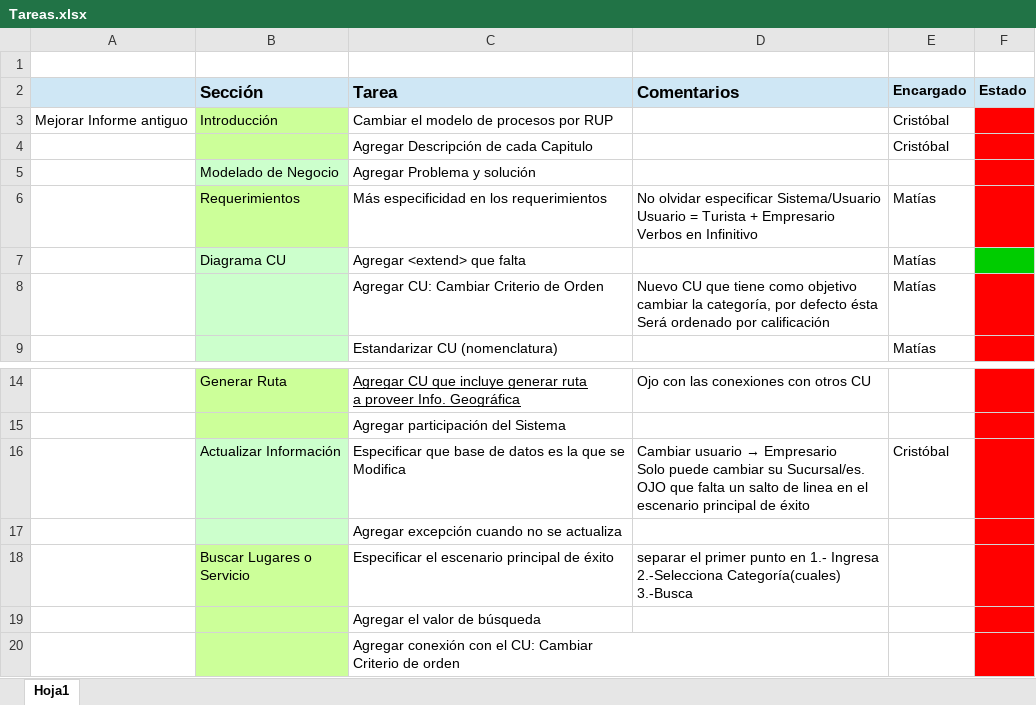
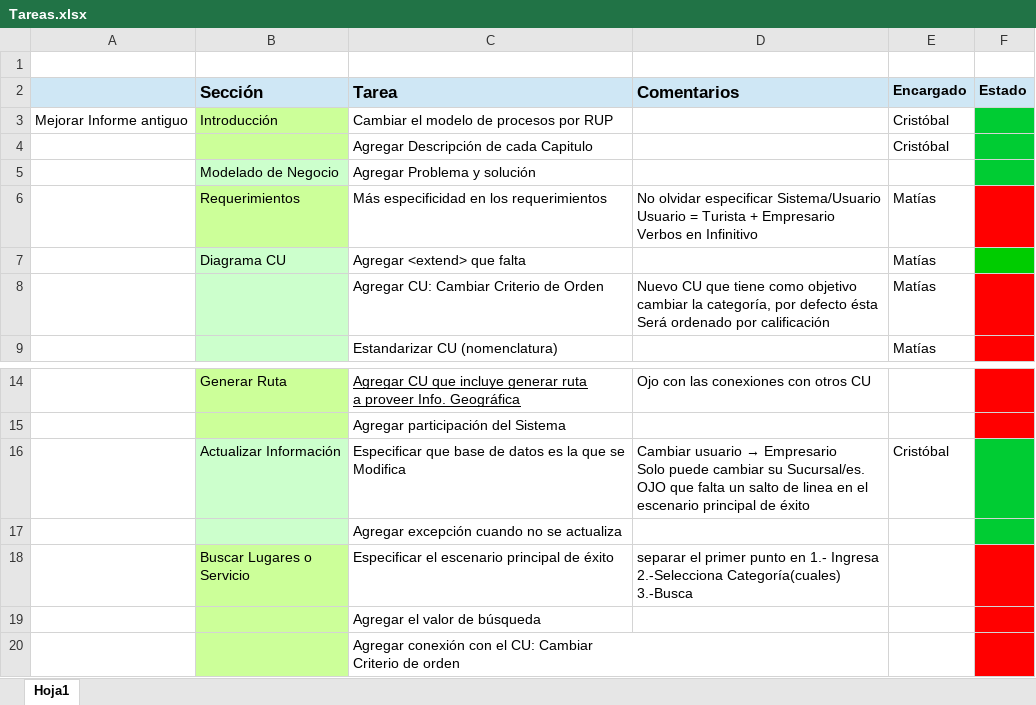
Before and after one commit to matisin/IS, an Excel workbook: Tareas.xlsx, sheet Hoja1, drawn as a sheet; only a part is shown, gaps mark what is left out; values as stored, in another font and other column widths than the file's, no borders; the diff names each change by its address in the sheet, - before the commit and + after, or states it on an @@ line.

```diff
--- a/Tareas.xlsx (sheet Hoja1)
+++ b/Tareas.xlsx (sheet Hoja1)
-F3:F5 fill: #FF0000
+F3:F5 fill: #00CC33
-F16:F17 fill: #FF0000
+F16:F17 fill: #00CC33
```
Also changed, not shown: 5 other files.
